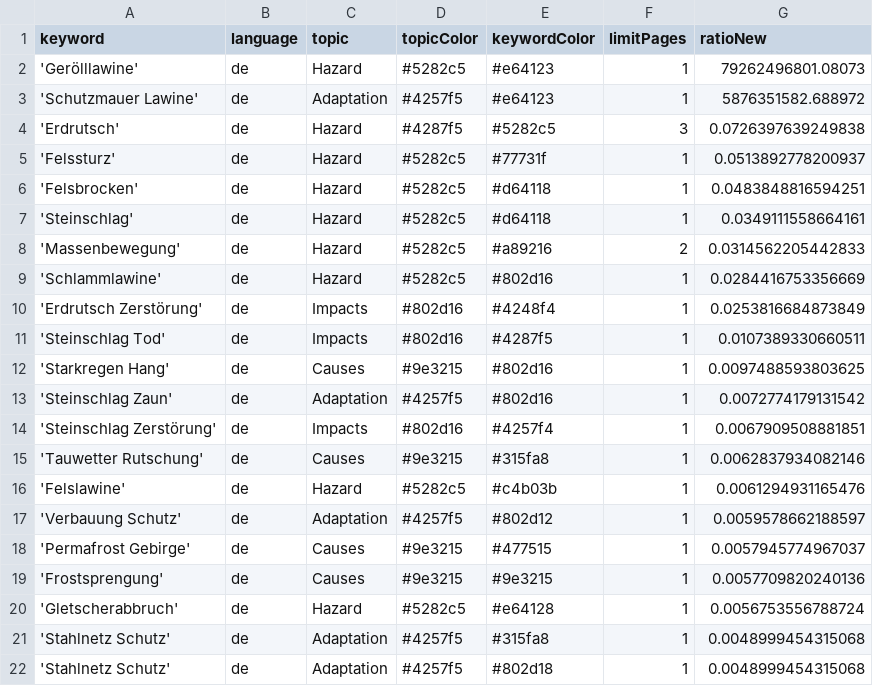
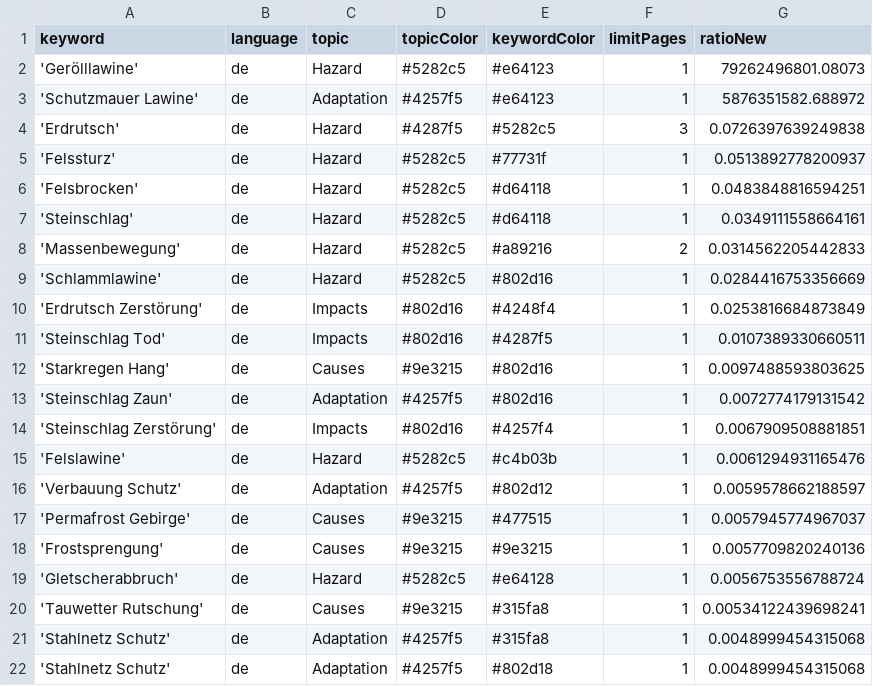
Before and after one commit to tapio-22-Digitale-Methoden-News/MassIsComing, a CSV file: keywords.csv, drawn as a sheet; removed rows and columns are numbered as before the commit, all else as after; the diff names each change by its address in the sheet, - before the commit and + after, or states it on an @@ line.

Commit message:
Commit from GitHub Actions (harvest:0.0)

```diff
--- a/keywords.csv
+++ b/keywords.csv
-row 15: 'Tauwetter Rutschung' | de | Causes | #9e3215 | #315fa8 | 1 | 0.0062837934082146
+row 20: 'Tauwetter Rutschung' | de | Causes | #9e3215 | #315fa8 | 1 | 0.00534122439698241
```
